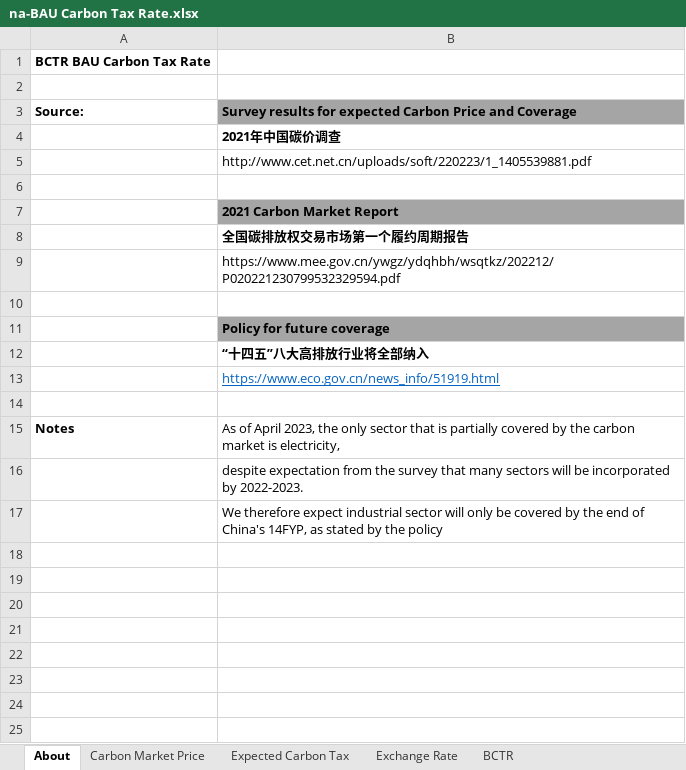
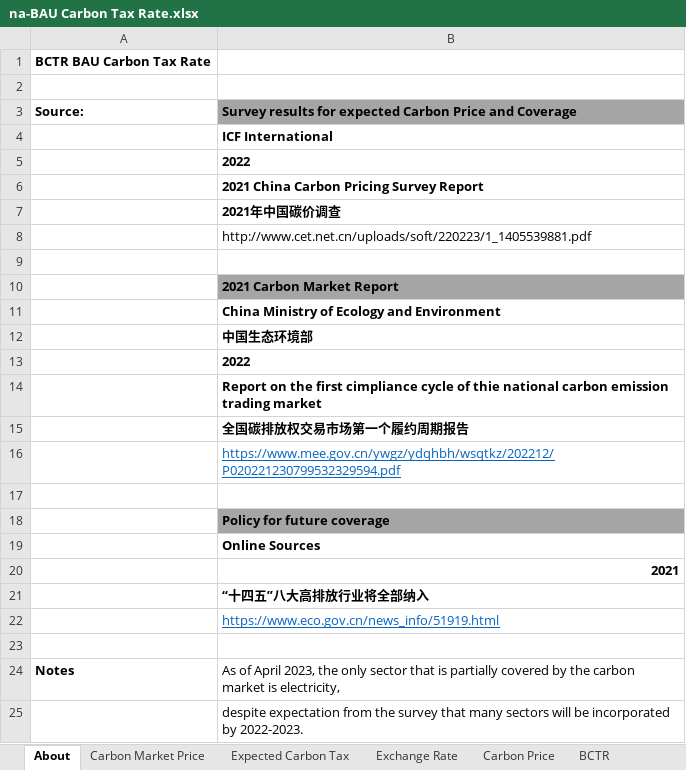
Before and after one commit to Smart-Trans/eps-china2019-smart-trans, an Excel workbook: InputData/fuels/BCTR/na-BAU Carbon Tax Rate.xlsx, sheet About, drawn as a sheet; only a part is shown; the shorter side is filled out with more unchanged rows; values as stored, in another font and other column widths than the file's, no borders; addresses are those after the commit; the diff names each change by its address in the sheet, - before the commit and + after, or states it on an @@ line.

Commit message:
Update BFPIE and Carbon Tax Rate

```diff
--- a/InputData/fuels/BCTR/na-BAU Carbon Tax Rate.xlsx (sheet About)
+++ b/InputData/fuels/BCTR/na-BAU Carbon Tax Rate.xlsx (sheet About)
+sheet tab: Carbon Price
+row 4:  | ICF International
+row 5:  | 2022
+row 6:  | 2021 China Carbon Pricing Survey Report
+row 11:  | China Ministry of Ecology and Environment
+row 12:  | 中国生态环境部
+row 13:  | 2022
+row 14:  | Report on the first cimpliance cycle of thie national carbon emission trading market
@@ B16 underline: off → on, text colour: black → #0563C1 @@
+row 19:  | Online Sources
+row 20:  | 2021
```
Also changed, not shown: sheet BCTR, sheet Expected Carbon Tax, charts or pictures, InputData/land/BLAPE/cn-BAU LULUCF Anthropogenic Pollutant Emissions.xlsx, 8 other files.
